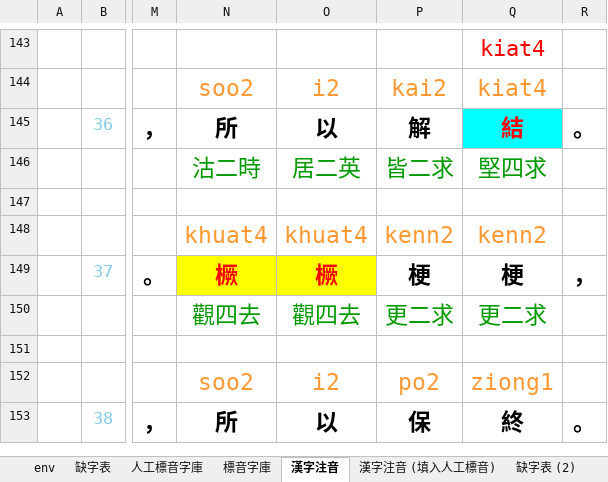
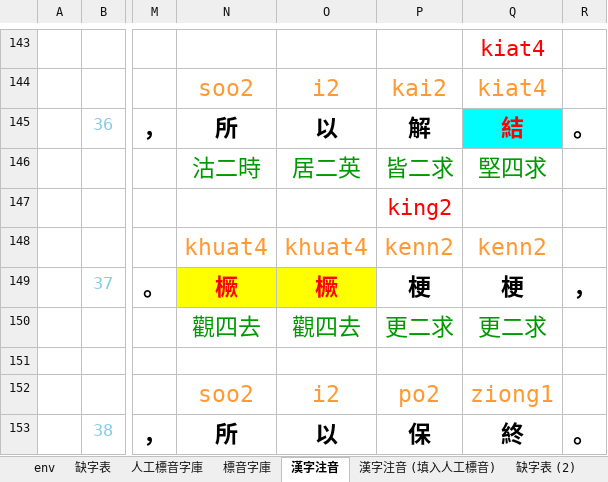
Before and after one commit to AlanJui/Piau-Im, an Excel workbook: output7/【河洛文讀注音-雅俗通】《素書》 （成品）.xlsx, sheet 漢字注音, drawn as a sheet; only a part is shown, gaps mark what is left out; values as stored, in another font and other column widths than the file's, no borders; conditional formats not drawn; the diff names each change by its address in the sheet, - before the commit and + after, or states it on an @@ line.

```diff
--- a/output7/【河洛文讀注音-雅俗通】《素書》 （成品）.xlsx (sheet 漢字注音)
+++ b/output7/【河洛文讀注音-雅俗通】《素書》 （成品）.xlsx (sheet 漢字注音)
-P147: (empty)
+P147: king2
```
Also changed, not shown: Documents/D100_彙集雅俗通十五音字典.xlsx, output7/【河洛文讀注音-雅俗通】《素書》.xlsx, 5 other files.
